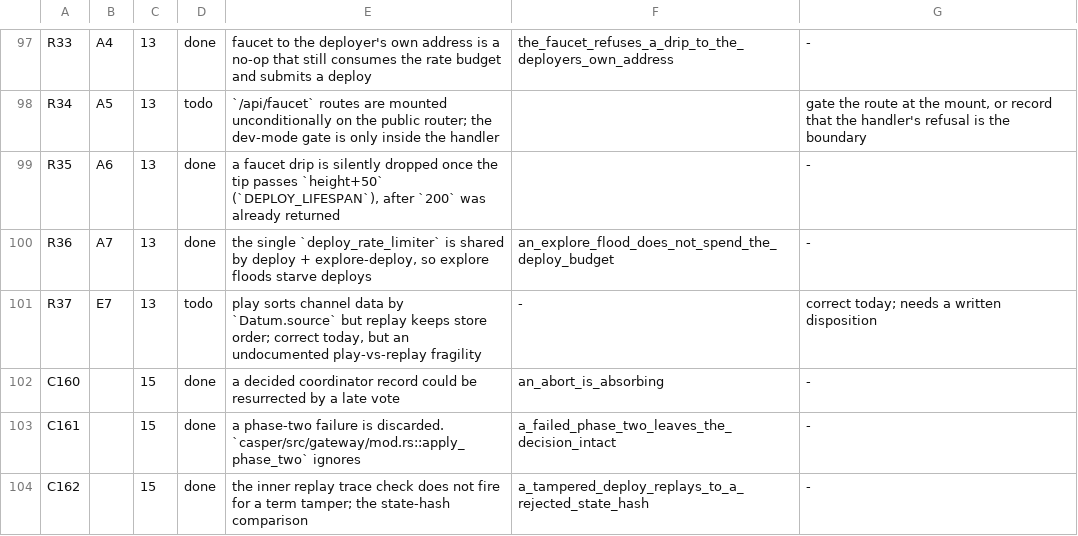
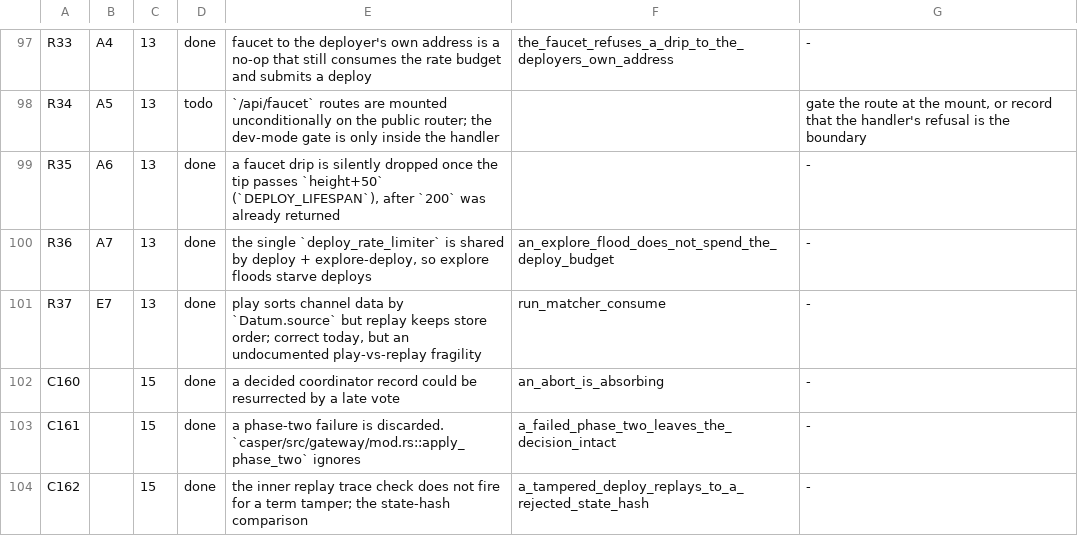
Before and after one commit to aixaria0/rchain-rust, a TSV file: spec/findings.tsv, drawn as a sheet; only a part is shown, gaps mark what is left out.

Commit message:
audit: the play-vs-replay ordering asymmetry, written down where it lives (R37)
`RSpace::run_matcher_consume` sorts a channel's data by `Datum::source` "so the sorted-first matching
datum is chosen regardless of insertion order". `ReplayRSpace::run_matcher_consume` filters with
`matches` and leaves store order alone. The row's `owes` was "correct today; needs a written
disposition", and this is it — in the source, at the loop, where a reader meets the divergence.

**Why one sorts and the other does not.** They are not choosing among the same set. `matches` keeps
only the data the *recorded* COMM names (`comm.produces`, `times_repeated`), so what survives the
filter is the recording's choice; play picks among everything the channel holds, which is why it
needs an order that does not depend on insertion.

**And the order that remains cannot change the answer**, which is the part worth stating:
`Produce::apply` (`rspace/src/trace/event.rs:24-36`) hashes `(channel, datum, persistent)`, so two
data sharing a `source` are the same bytes, and swapping them is swapping nothing.

**The residual is real and is now written down beside the argument.** If `matches` were ever widened
to a predicate admitting *distinct* content, replay would pick by store order while play picked by
hash, and a replay would diverge from the play it is replaying. That is a property of the filter and
not of the loop, and the comment says so.

No behaviour changed. `rchain-rspace` is green (186 tests) and fmt is clean.

```diff
--- a/spec/findings.tsv
+++ b/spec/findings.tsv
@@ -100,3 +100,3 @@ R35	A6	13	done	a faucet drip is silently dropped once the tip passes `height+50`
 R36	A7	13	done	the single `deploy_rate_limiter` is shared by deploy + explore-deploy, so explore floods starve deploys	an_explore_flood_does_not_spend_the_deploy_budget	-
-R37	E7	13	todo	play sorts channel data by `Datum.source` but replay keeps store order; correct today, but an undocumented play-vs-replay fragility	-	correct today; needs a written disposition
+R37	E7	13	done	play sorts channel data by `Datum.source` but replay keeps store order; correct today, but an undocumented play-vs-replay fragility	run_matcher_consume	-
 C160		15	done	a decided coordinator record could be resurrected by a late vote	an_abort_is_absorbing	-
```
Also changed, not shown: 3 other files.
